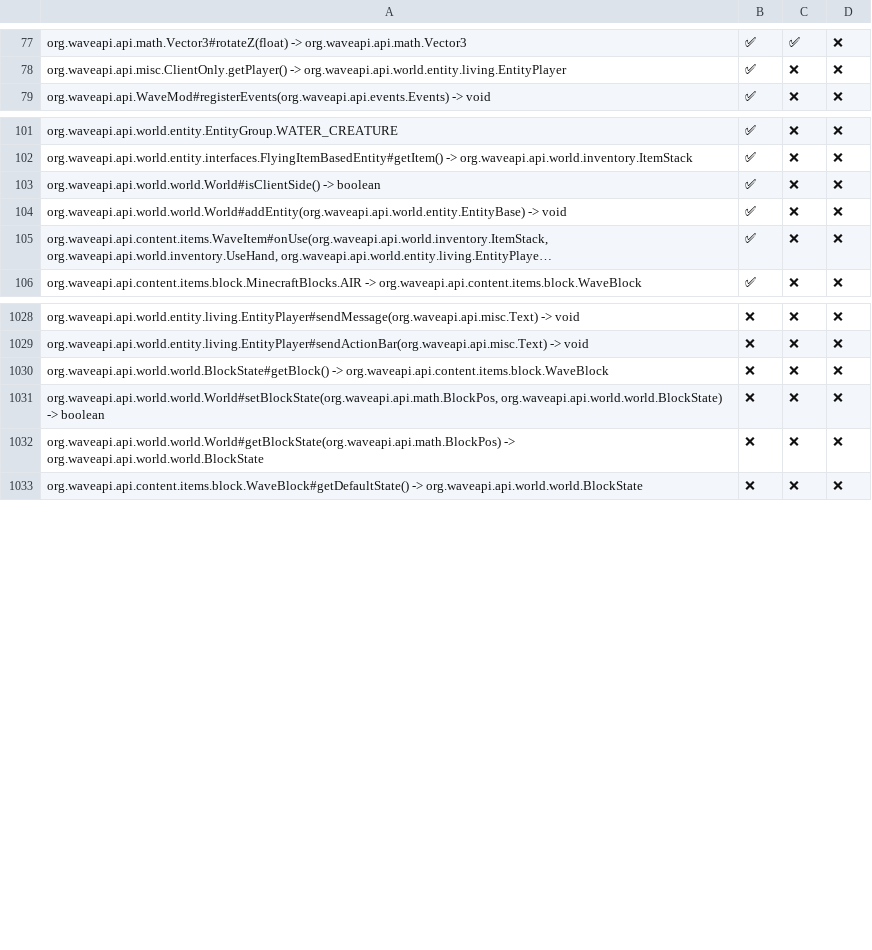
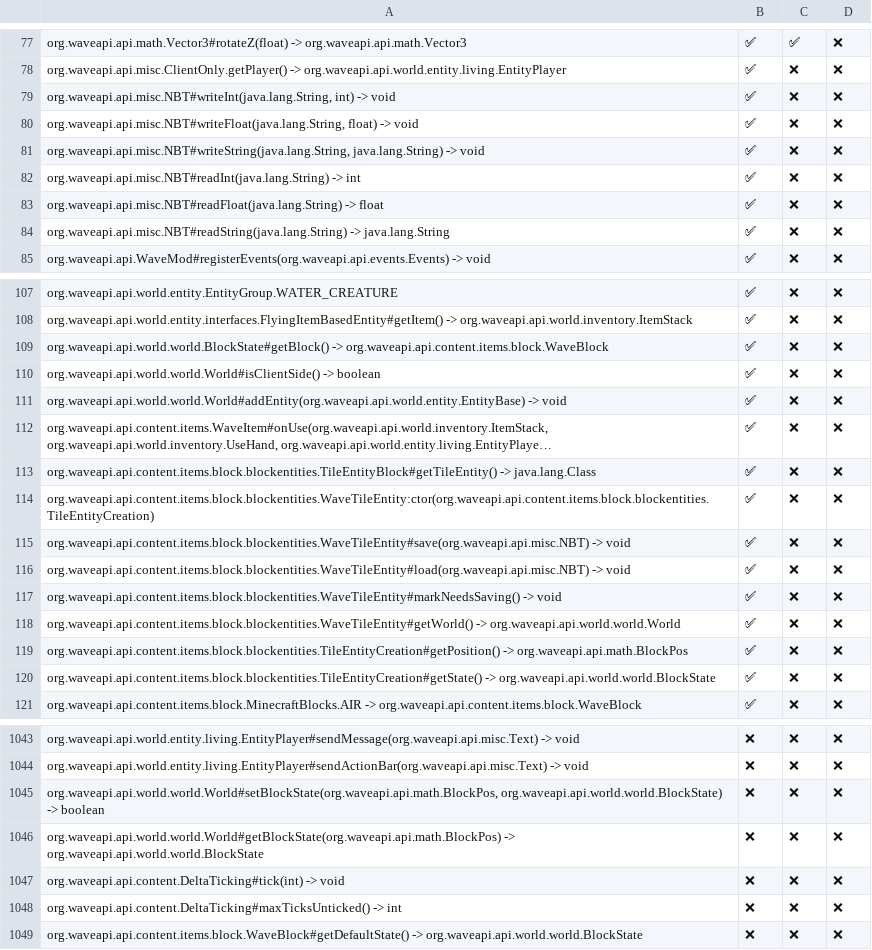
Before and after one commit to WaveAPI/Api-implementation-tester, a CSV file: info.csv, drawn as a sheet; only a part is shown, gaps mark what is left out; long unchanged cells end in …; removed rows and columns are numbered as before the commit, all else as after; the diff names each change by its address in the sheet, - before the commit and + after, or states it on an @@ line.

Commit message:
run

```diff
--- a/info.csv
+++ b/info.csv
+row 79: org.waveapi.api.misc.NBT#writeInt(java.lang.String, int) -> void | ✅ | ❌ | ❌
+row 80: org.waveapi.api.misc.NBT#writeFloat(java.lang.String, float) -> void | ✅ | ❌ | ❌
+row 81: org.waveapi.api.misc.NBT#writeString(java.lang.String, java.lang.String) -> void | ✅ | ❌ | ❌
+row 82: org.waveapi.api.misc.NBT#readInt(java.lang.String) -> int | ✅ | ❌ | ❌
+row 83: org.waveapi.api.misc.NBT#readFloat(java.lang.String) -> float | ✅ | ❌ | ❌
+row 84: org.waveapi.api.misc.NBT#readString(java.lang.String) -> java.lang.String | ✅ | ❌ | ❌
+row 109: org.waveapi.api.world.world.BlockState#getBlock() -> org.waveapi.api.content.items.block.WaveBlock | ✅ | ❌ | ❌
+row 113: org.waveapi.api.content.items.block.blockentities.TileEntityBlock#getTileEntity() -> java.lang.Class | ✅ | ❌ | ❌
+row 114: org.waveapi.api.content.items.block.blockentities.WaveTileEntity:ctor(org.waveapi.api.content.items.block.blockentities.TileEntityCreation) | ✅ | ❌ | ❌
+row 115: org.waveapi.api.content.items.block.blockentities.WaveTileEntity#save(org.waveapi.api.misc.NBT) -> void | ✅ | ❌ | ❌
+row 116: org.waveapi.api.content.items.block.blockentities.WaveTileEntity#load(org.waveapi.api.misc.NBT) -> void | ✅ | ❌ | ❌
+row 117: org.waveapi.api.content.items.block.blockentities.WaveTileEntity#markNeedsSaving() -> void | ✅ | ❌ | ❌
+row 118: org.waveapi.api.content.items.block.blockentities.WaveTileEntity#getWorld() -> org.waveapi.api.world.world.World | ✅ | ❌ | ❌
+row 119: org.waveapi.api.content.items.block.blockentities.TileEntityCreation#getPosition() -> org.waveapi.api.math.BlockPos | ✅ | ❌ | ❌
+row 120: org.waveapi.api.content.items.block.blockentities.TileEntityCreation#getState() -> org.waveapi.api.world.world.BlockState | ✅ | ❌ | ❌
-row 1030: org.waveapi.api.world.world.BlockState#getBlock() -> org.waveapi.api.content.items.block.WaveBlock | ❌ | ❌ | ❌
+row 1047: org.waveapi.api.content.DeltaTicking#tick(int) -> void | ❌ | ❌ | ❌
+row 1048: org.waveapi.api.content.DeltaTicking#maxTicksUnticked() -> int | ❌ | ❌ | ❌
```
